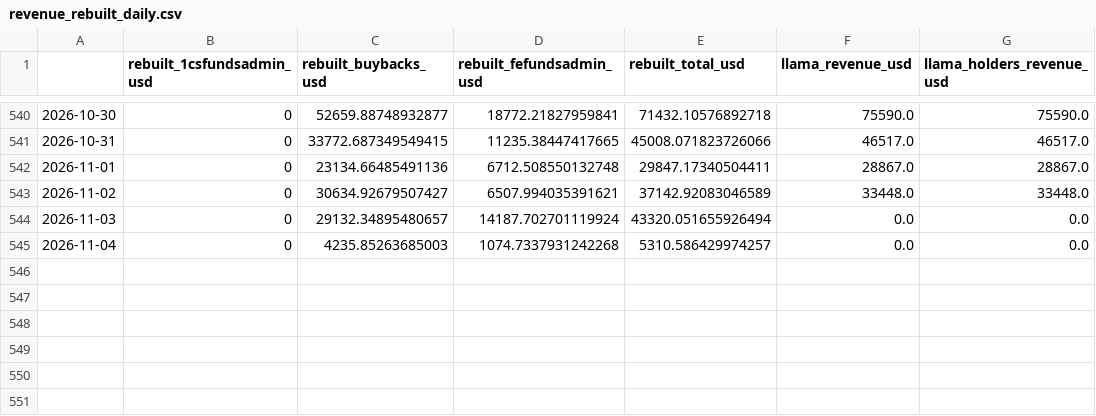
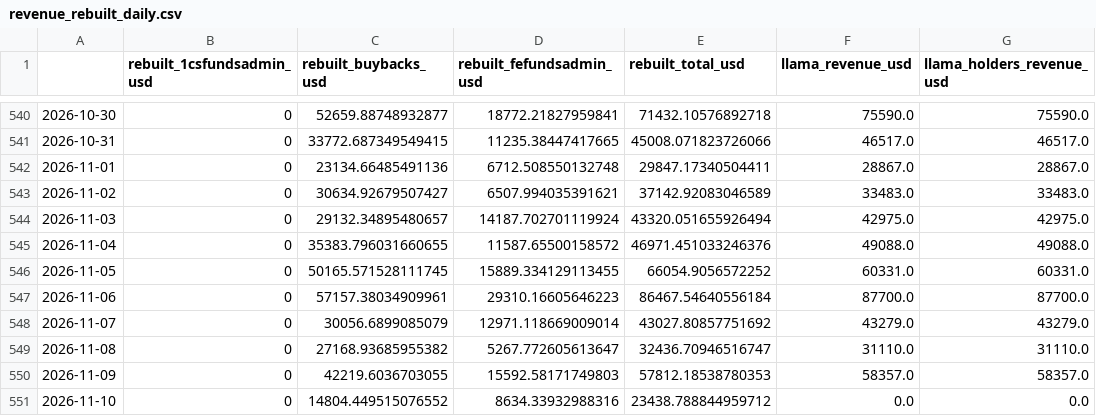
Before and after one commit to Wilivms/near-revenue-audit, a CSV file: data/processed/revenue_rebuilt_daily.csv, drawn as a sheet; only a part is shown, gaps mark what is left out.

```diff
--- a/data/processed/revenue_rebuilt_daily.csv
+++ b/data/processed/revenue_rebuilt_daily.csv
@@ -542,4 +542,10 @@
 2026-11-01,0,23134.66485491136,6712.508550132748,29847.17340504411,28867.0,28867.0
-2026-11-02,0,30634.92679507427,6507.994035391621,37142.92083046589,33448.0,33448.0
-2026-11-03,0,29132.34895480657,14187.702701119924,43320.051655926494,0.0,0.0
-2026-11-04,0,4235.85263685003,1074.7337931242268,5310.586429974257,0.0,0.0
+2026-11-02,0,30634.92679507427,6507.994035391621,37142.92083046589,33483.0,33483.0
+2026-11-03,0,29132.34895480657,14187.702701119924,43320.051655926494,42975.0,42975.0
+2026-11-04,0,35383.796031660655,11587.65500158572,46971.451033246376,49088.0,49088.0
+2026-11-05,0,50165.571528111745,15889.334129113455,66054.9056572252,60331.0,60331.0
+2026-11-06,0,57157.38034909961,29310.16605646223,86467.54640556184,87700.0,87700.0
+2026-11-07,0,30056.6899085079,12971.118669009014,43027.80857751692,43279.0,43279.0
+2026-11-08,0,27168.93685955382,5267.772605613647,32436.70946516747,31110.0,31110.0
+2026-11-09,0,42219.6036703055,15592.58171749803,57812.18538780353,58357.0,58357.0
+2026-11-10,0,14804.449515076552,8634.33932988316,23438.788844959712,0.0,0.0
```
Also changed, not shown: data/processed/ledger_daily.csv, data/processed/montecarlo_backtest_origins.csv, 48 other files.
